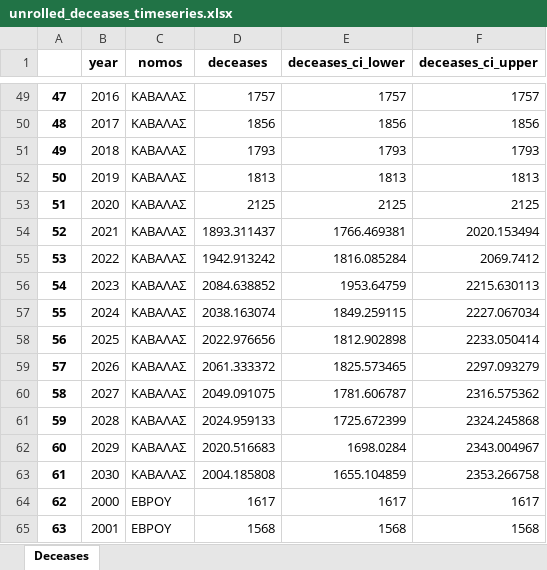
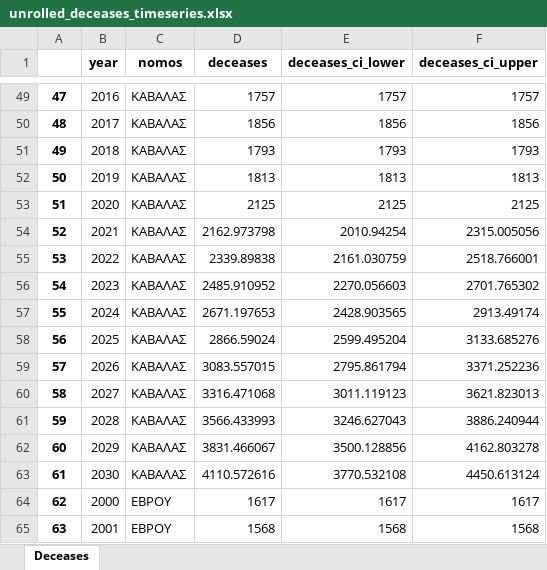
Before and after one commit to jgchaparro/HellasDB-Mellon, an Excel workbook: data/final_data/unrolled_deceases_timeseries.xlsx, sheet Deceases, drawn as a sheet; only a part is shown, gaps mark what is left out; values as stored, in another font and other column widths than the file's, no borders; the diff covers the shown part only; the diff names each change by its address in the sheet, - before the commit and + after, or states it on an @@ line.

```diff
--- a/data/final_data/unrolled_deceases_timeseries.xlsx (sheet Deceases)
+++ b/data/final_data/unrolled_deceases_timeseries.xlsx (sheet Deceases)
-D54 (deceases): 1893.311437
+D54 (deceases): 2162.973798
-E54 (deceases_ci_lower): 1766.469381
+E54 (deceases_ci_lower): 2010.94254
-F54 (deceases_ci_upper): 2020.153494
+F54 (deceases_ci_upper): 2315.005056
-D55 (deceases): 1942.913242
+D55 (deceases): 2339.89838
-E55 (deceases_ci_lower): 1816.085284
+E55 (deceases_ci_lower): 2161.030759
-F55 (deceases_ci_upper): 2069.7412
+F55 (deceases_ci_upper): 2518.766001
-D56 (deceases): 2084.638852
+D56 (deceases): 2485.910952
-E56 (deceases_ci_lower): 1953.64759
+E56 (deceases_ci_lower): 2270.056603
-F56 (deceases_ci_upper): 2215.630113
+F56 (deceases_ci_upper): 2701.765302
-D57 (deceases): 2038.163074
+D57 (deceases): 2671.197653
-E57 (deceases_ci_lower): 1849.259115
+E57 (deceases_ci_lower): 2428.903565
-F57 (deceases_ci_upper): 2227.067034
+F57 (deceases_ci_upper): 2913.49174
-D58 (deceases): 2022.976656
+D58 (deceases): 2866.59024
-E58 (deceases_ci_lower): 1812.902898
+E58 (deceases_ci_lower): 2599.495204
-F58 (deceases_ci_upper): 2233.050414
+F58 (deceases_ci_upper): 3133.685276
-D59 (deceases): 2061.333372
+D59 (deceases): 3083.557015
-E59 (deceases_ci_lower): 1825.573465
+E59 (deceases_ci_lower): 2795.861794
-F59 (deceases_ci_upper): 2297.093279
+F59 (deceases_ci_upper): 3371.252236
-D60 (deceases): 2049.091075
+D60 (deceases): 3316.471068
-E60 (deceases_ci_lower): 1781.606787
+E60 (deceases_ci_lower): 3011.119123
-F60 (deceases_ci_upper): 2316.575362
+F60 (deceases_ci_upper): 3621.823013
-D61 (deceases): 2024.959133
+D61 (deceases): 3566.433993
-E61 (deceases_ci_lower): 1725.672399
+E61 (deceases_ci_lower): 3246.627043
-F61 (deceases_ci_upper): 2324.245868
+F61 (deceases_ci_upper): 3886.240944
-D62 (deceases): 2020.516683
+D62 (deceases): 3831.466067
-E62 (deceases_ci_lower): 1698.0284
+E62 (deceases_ci_lower): 3500.128856
-F62 (deceases_ci_upper): 2343.004967
+F62 (deceases_ci_upper): 4162.803278
-D63 (deceases): 2004.185808
+D63 (deceases): 4110.572616
-E63 (deceases_ci_lower): 1655.104859
+E63 (deceases_ci_lower): 3770.532108
-F63 (deceases_ci_upper): 2353.266758
+F63 (deceases_ci_upper): 4450.613124
```
Also changed, not shown: 1260 edited cells elsewhere in this sheet, data/final_data/integrated_timeseries.xlsx, data/final_data/unrolled_weddings_timeseries.xlsx, 31 other files.
